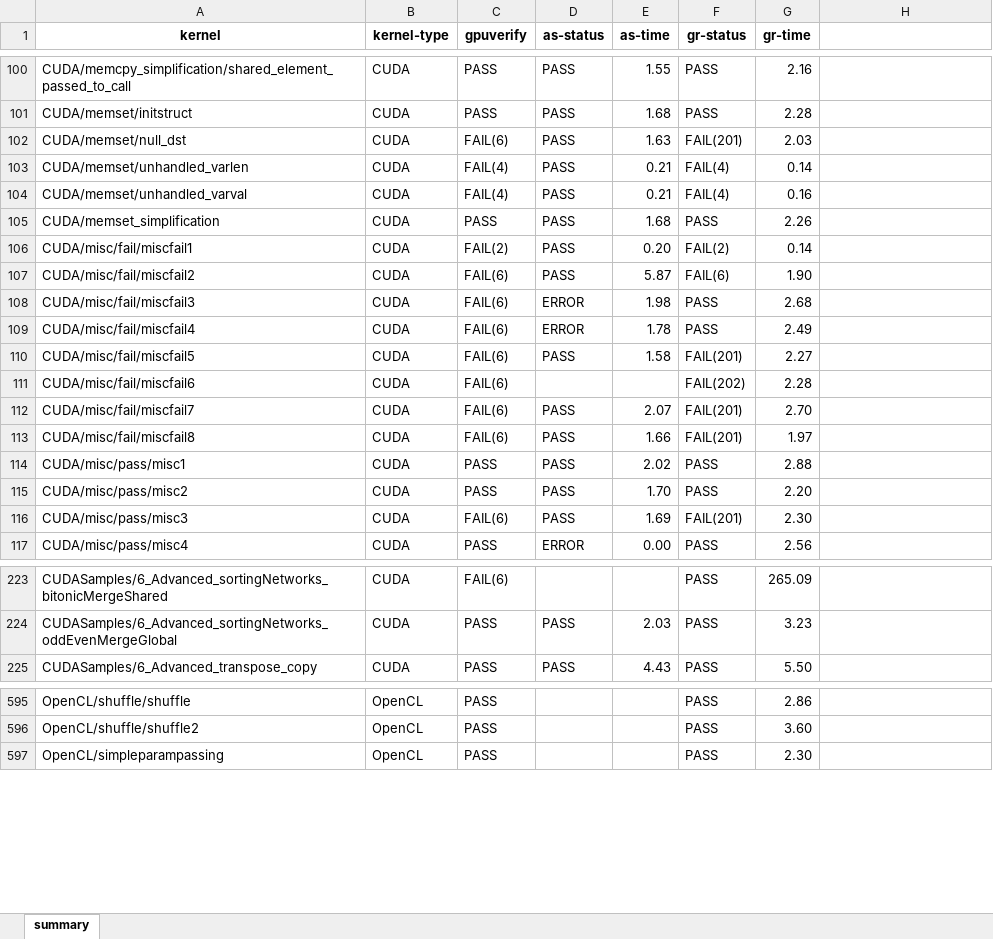
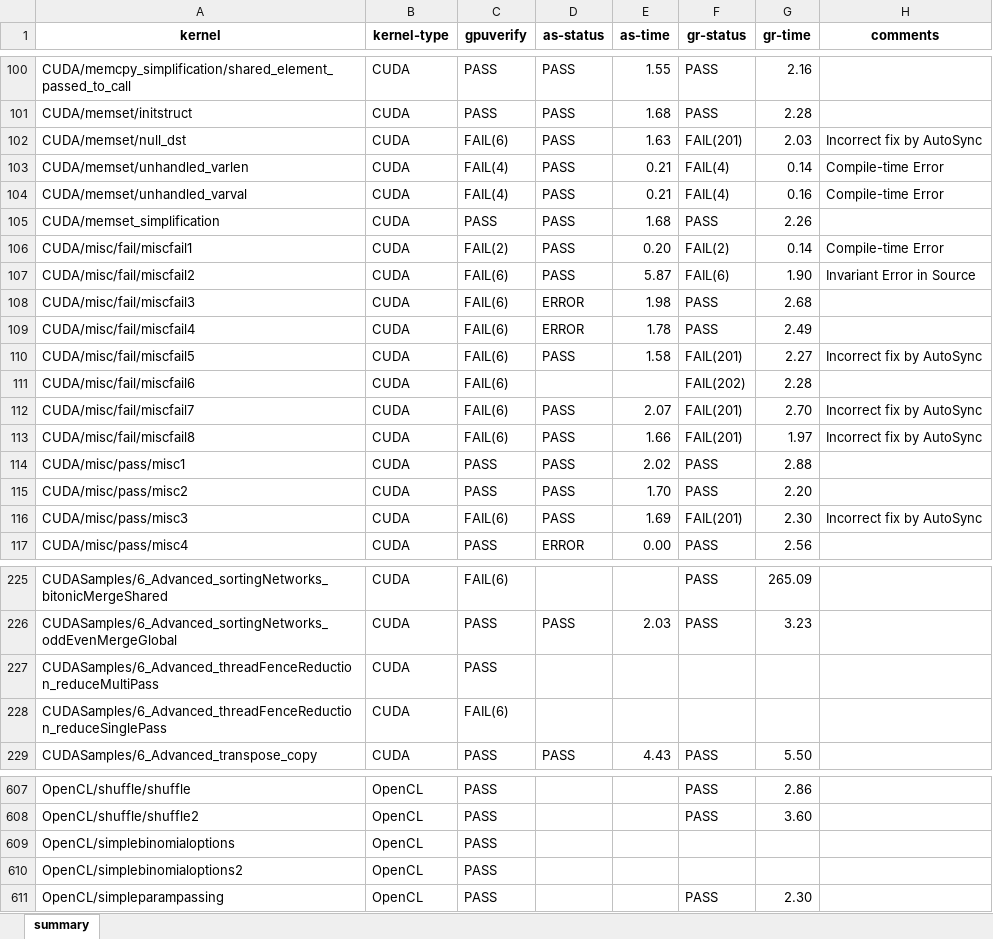
Before and after one commit to cs17resch01003/gpurepair, an Excel workbook: Toolchain/gpurepair-logs/Summary.xlsx, sheet summary, drawn as a sheet; only a part is shown, gaps mark what is left out; values as stored, in another font and other column widths than the file's, no borders; the diff covers the shown part only; the diff names each change by its address in the sheet, - before the commit and + after, or states it on an @@ line.

```diff
--- a/Toolchain/gpurepair-logs/Summary.xlsx (sheet summary)
+++ b/Toolchain/gpurepair-logs/Summary.xlsx (sheet summary)
-H1: (empty)
+H1: comments
-H102 (comments): (empty)
+H102 (comments): Incorrect fix by AutoSync
-H103:H104 (comments): (empty)
+H103:H104 (comments): Compile-time Error
-H106 (comments): (empty)
+H106 (comments): Compile-time Error
-H107 (comments): (empty)
+H107 (comments): Invariant Error in Source
-H110 (comments): (empty)
+H110 (comments): Incorrect fix by AutoSync
-H112:H113 (comments): (empty)
+H112:H113 (comments): Incorrect fix by AutoSync
-H116 (comments): (empty)
+H116 (comments): Incorrect fix by AutoSync
+row 227: CUDASamples/6_Advanced_threadFenceReduction_reduceMultiPass | CUDA | PASS
+row 228: CUDASamples/6_Advanced_threadFenceReduction_reduceSinglePass | CUDA | FAIL(6)
+row 609: OpenCL/simplebinomialoptions | OpenCL | PASS
+row 610: OpenCL/simplebinomialoptions2 | OpenCL | PASS
```
Also changed, not shown: 11 added rows and 53 edited cells elsewhere in this sheet, formulas that keep their value, 1 other file.
